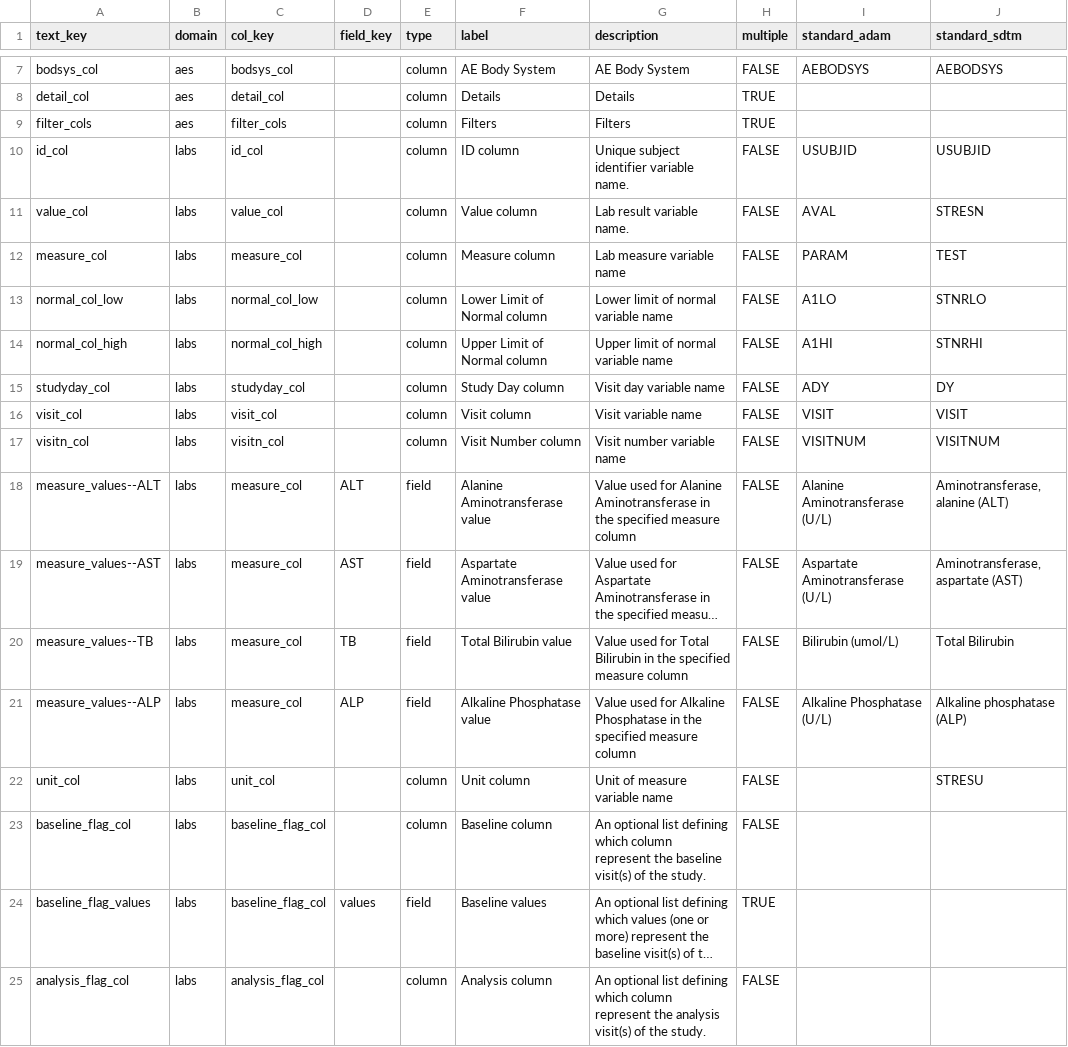
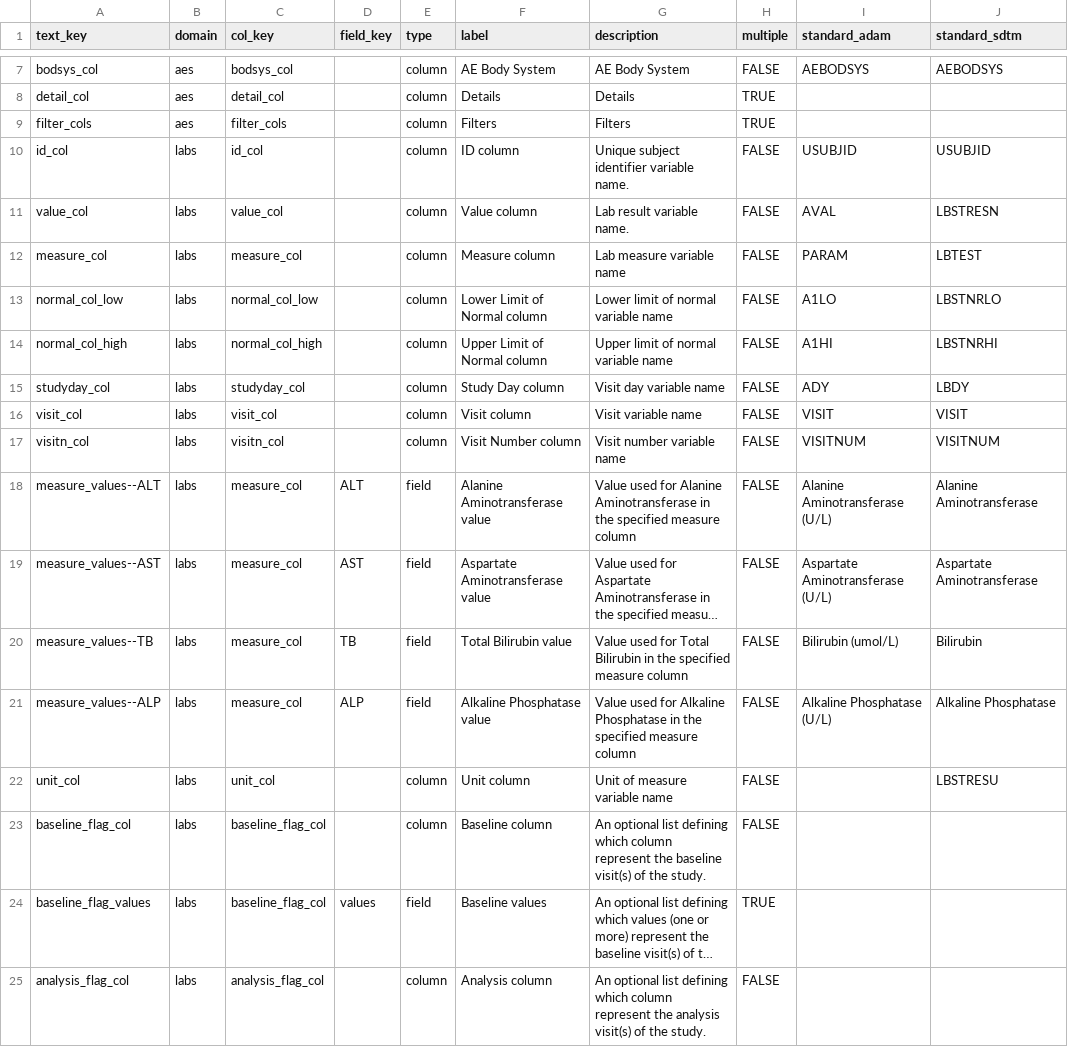
Before and after one commit to SafetyGraphics/safetyGraphics, a CSV file: data-raw/meta.csv, drawn as a sheet; only a part is shown, gaps mark what is left out; long unchanged cells end in …; the diff names each change by its address in the sheet, - before the commit and + after, or states it on an @@ line.

Commit message:
update sdtm metadata

```diff
--- a/data-raw/meta.csv
+++ b/data-raw/meta.csv
-J11 (standard_sdtm): STRESN
+J11 (standard_sdtm): LBSTRESN
-J12 (standard_sdtm): TEST
+J12 (standard_sdtm): LBTEST
-J13 (standard_sdtm): STNRLO
+J13 (standard_sdtm): LBSTNRLO
-J14 (standard_sdtm): STNRHI
+J14 (standard_sdtm): LBSTNRHI
-J15 (standard_sdtm): DY
+J15 (standard_sdtm): LBDY
-J18 (standard_sdtm): Aminotransferase, alanine (ALT)
+J18 (standard_sdtm): Alanine Aminotransferase
-J19 (standard_sdtm): Aminotransferase, aspartate (AST)
+J19 (standard_sdtm): Aspartate Aminotransferase
-J20 (standard_sdtm): Total Bilirubin
+J20 (standard_sdtm): Bilirubin
-J21 (standard_sdtm): Alkaline phosphatase (ALP)
+J21 (standard_sdtm): Alkaline Phosphatase
-J22 (standard_sdtm): STRESU
+J22 (standard_sdtm): LBSTRESU
```
Also changed, not shown: 1 other file.
